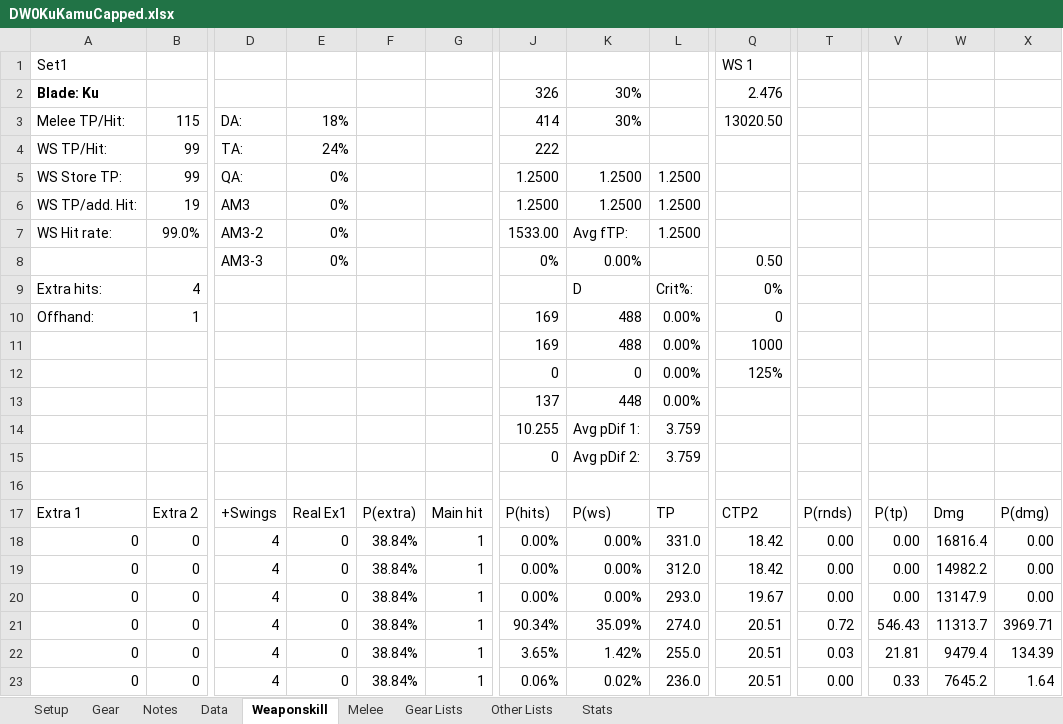
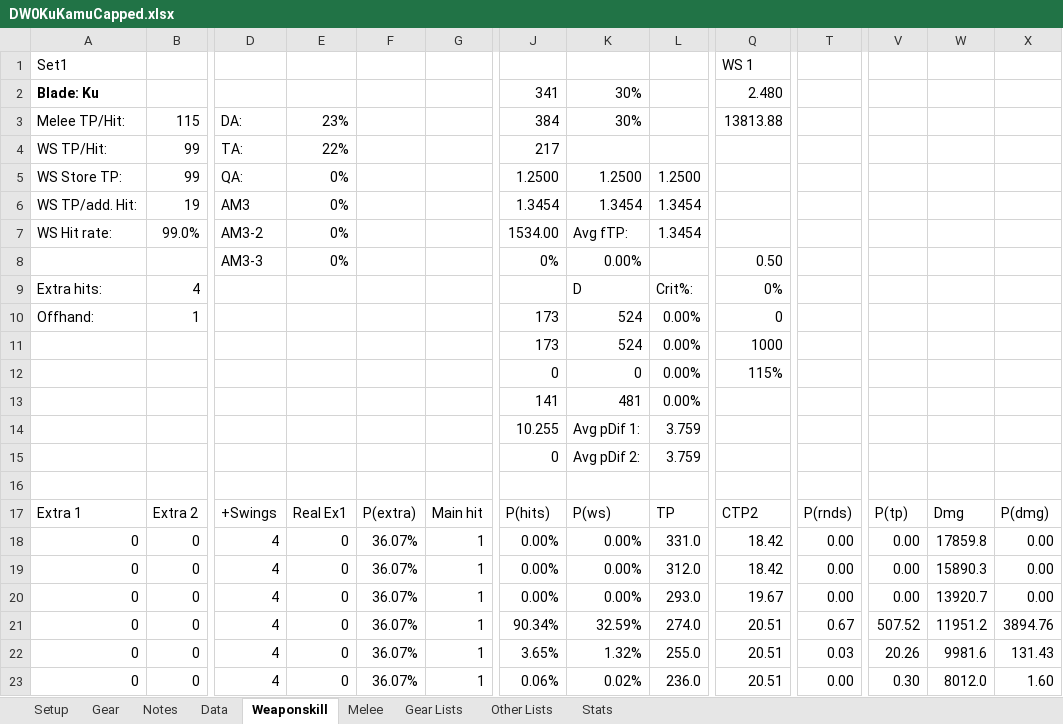
Before and after one commit to NextGames2000/Spreadsheets, an Excel workbook: DW0KuKamuCapped.xlsx, sheet Weaponskill, drawn as a sheet; only a part is shown, gaps mark what is left out; values as stored, in another font and other column widths than the file's, no borders; the diff covers the shown part only; the diff names each change by its address in the sheet, - before the commit and + after, or states it on an @@ line.

Commit message:
Add files via upload

```diff
--- a/DW0KuKamuCapped.xlsx (sheet Weaponskill)
+++ b/DW0KuKamuCapped.xlsx (sheet Weaponskill)
-J2: 326
+J2: 341
-Q2: 2.476
+Q2: 2.480
-E3: 18%
+E3: 23%
-J3: 414
+J3: 384
-Q3: 13020.50
+Q3: 13813.88
-E4: 24%
+E4: 22%
-J4: 222
+J4: 217
-J6: 1.2500
+J6: 1.3454
-K6: 1.2500
+K6: 1.3454
-L6:L7: 1.2500
+L6:L7: 1.3454
-J7: 1533.00
+J7: 1534.00
-J10:J11: 169
+J10:J11: 173
-K10:K11: 488
+K10:K11: 524
-Q12: 125%
+Q12: 115%
-J13: 137
+J13: 141
-K13: 448
+K13: 481
-F18:F23: 38.84%
+F18:F23: 36.07%
-W18: 16816.4
+W18: 17859.8
-W19: 14982.2
+W19: 15890.3
-W20: 13147.9
+W20: 13920.7
-K21: 35.09%
+K21: 32.59%
-T21: 0.72
+T21: 0.67
-V21: 546.43
+V21: 507.52
-W21: 11313.7
+W21: 11951.2
-X21: 3969.71
+X21: 3894.76
-K22: 1.42%
+K22: 1.32%
-V22: 21.81
+V22: 20.26
-W22: 9479.4
+W22: 9981.6
-X22: 134.39
+X22: 131.43
-V23: 0.33
+V23: 0.30
-W23: 7645.2
+W23: 8012.0
-X23: 1.64
+X23: 1.60
```
Also changed, not shown: 979 edited cells elsewhere in this sheet, sheet Data, sheet Gear, sheet Setup.
